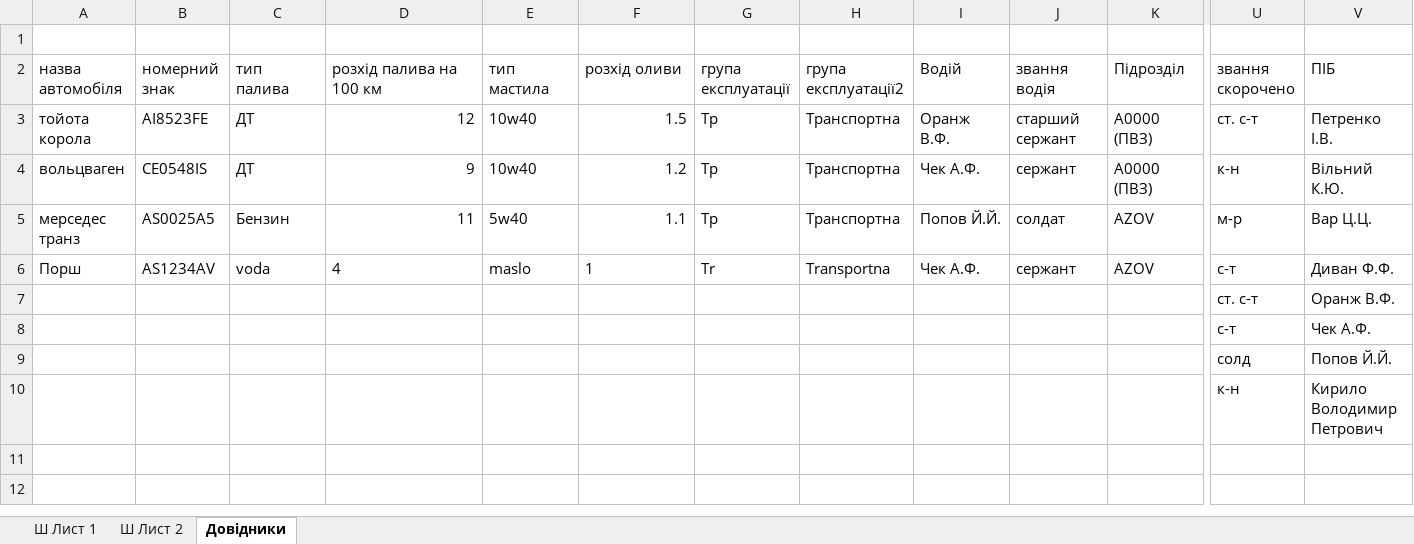
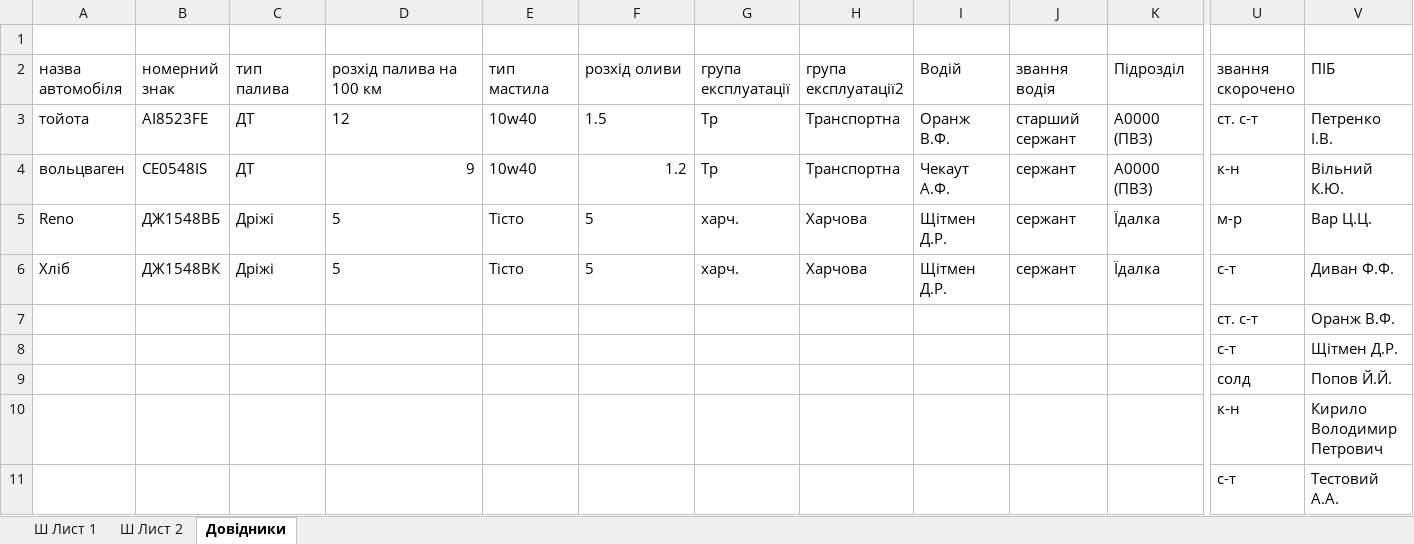
Before and after one commit to mikhail2574/project-road-map, an Excel workbook: src/backend/fileStorage/excel/roadXS.xlsx, sheet Довідники, drawn as a sheet; only a part is shown, gaps mark what is left out; values as stored, in another font and other column widths than the file's, no borders; table styles not drawn; removed rows and columns are numbered as before the commit, all else as after; rows hold the shown columns only; the diff names each change by its address in the sheet, - before the commit and + after, or states it on an @@ line.

```diff
--- a/src/backend/fileStorage/excel/roadXS.xlsx (sheet Довідники)
+++ b/src/backend/fileStorage/excel/roadXS.xlsx (sheet Довідники)
-A3 (назва автомобіля): тойота корола
+A3 (назва автомобіля): тойота
-D3 alignment: right
+D3 alignment: left
-F3 alignment: right
+F3 alignment: left
-I4 (Водій): Чек А.Ф.
+I4 (Водій): Чекаут А.Ф.
-row 5: мерседес транз | AS0025A5 | Бензин | 11 | 5w40 | 1.1 | Тр | Транспортна | Попов Й.Й. | солдат | AZOV | м-р | Вар Ц.Ц.
-row 6: Порш | AS1234AV | voda | 4 | maslo | 1 | Tr | Transportna | Чек А.Ф. | сержант | AZOV | с-т | Диван Ф.Ф.
+row 5: Reno | ДЖ1548ВБ | Дріжі | 5 | Тісто | 5 | харч. | Харчова | Щітмен Д.Р. | сержант | Їдалка | м-р | Вар Ц.Ц.
+row 6: Хліб | ДЖ1548ВК | Дріжі | 5 | Тісто | 5 | харч. | Харчова | Щітмен Д.Р. | сержант | Їдалка | с-т | Диван Ф.Ф.
-V8 (ПІБ): Чек А.Ф.
+V8 (ПІБ): Щітмен Д.Р.
+row 11:  |  |  |  |  |  |  |  |  |  |  | с-т | Тестовий А.А.
```
Also changed, not shown: sheet Ш Лист 2, sheet Ш Лист 1, formulas that keep their value, 6 other files.
